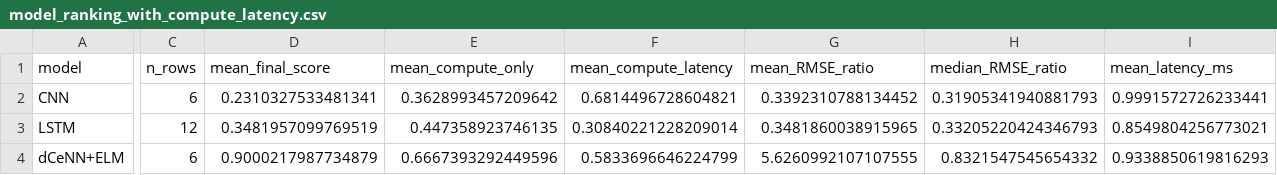
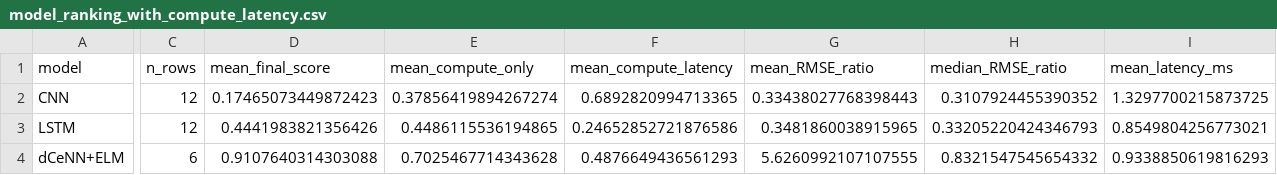
Before and after one commit to binurawidanagama/thesis_forecasting_new_dataset, a CSV file: model_ranking_with_compute_latency.csv, drawn as a sheet; only a part is shown, gaps mark what is left out; the diff covers the shown part only; the diff names each change by its address in the sheet, - before the commit and + after, or states it on an @@ line.

```diff
--- a/model_ranking_with_compute_latency.csv
+++ b/model_ranking_with_compute_latency.csv
-C2 (n_rows): 6
+C2 (n_rows): 12
-D2 (mean_final_score): 0.2310327533481341
+D2 (mean_final_score): 0.17465073449872423
-E2 (mean_compute_only): 0.3628993457209642
+E2 (mean_compute_only): 0.37856419894267274
-F2 (mean_compute_latency): 0.6814496728604821
+F2 (mean_compute_latency): 0.6892820994713365
-G2 (mean_RMSE_ratio): 0.3392310788134452
+G2 (mean_RMSE_ratio): 0.33438027768398443
-H2 (median_RMSE_ratio): 0.31905341940881793
+H2 (median_RMSE_ratio): 0.3107924455390352
-I2 (mean_latency_ms): 0.9991572726233441
+I2 (mean_latency_ms): 1.3297700215873725
-D3 (mean_final_score): 0.3481957099769519
+D3 (mean_final_score): 0.4441983821356426
-E3 (mean_compute_only): 0.447358923746135
+E3 (mean_compute_only): 0.4486115536194865
-F3 (mean_compute_latency): 0.30840221228209014
+F3 (mean_compute_latency): 0.24652852721876586
-D4 (mean_final_score): 0.9000217987734879
+D4 (mean_final_score): 0.9107640314303088
-E4 (mean_compute_only): 0.6667393292449596
+E4 (mean_compute_only): 0.7025467714343628
-F4 (mean_compute_latency): 0.5833696646224799
+F4 (mean_compute_latency): 0.4876649436561293
```
Also changed, not shown: 5 edited cells elsewhere in this file, benchmark_table_latency_ms.csv, benchmark_table_rmse_ratio.csv, 20 other files.
